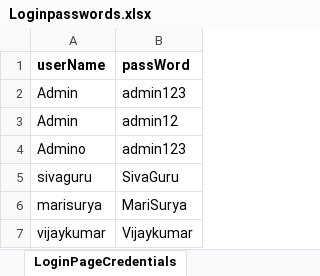
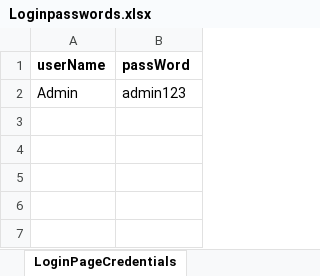
Before and after one commit to SivaguruVaithiyanthan/OrangeHRM, an Excel workbook: ConfigurationFiles/ExcelFiles/Loginpasswords.xlsx, sheet LoginPageCredentials, drawn as a sheet; values as stored, in another font and other column widths than the file's, no borders; the diff names each change by its address in the sheet, - before the commit and + after, or states it on an @@ line.

```diff
--- a/ConfigurationFiles/ExcelFiles/Loginpasswords.xlsx (sheet LoginPageCredentials)
+++ b/ConfigurationFiles/ExcelFiles/Loginpasswords.xlsx (sheet LoginPageCredentials)
-row 3: Admin | admin12
-row 4: Admino | admin123
-row 5: sivaguru | SivaGuru
-row 6: marisurya | MariSurya
-row 7: vijaykumar | Vijaykumar
```
Also changed, not shown: 11 other files.
